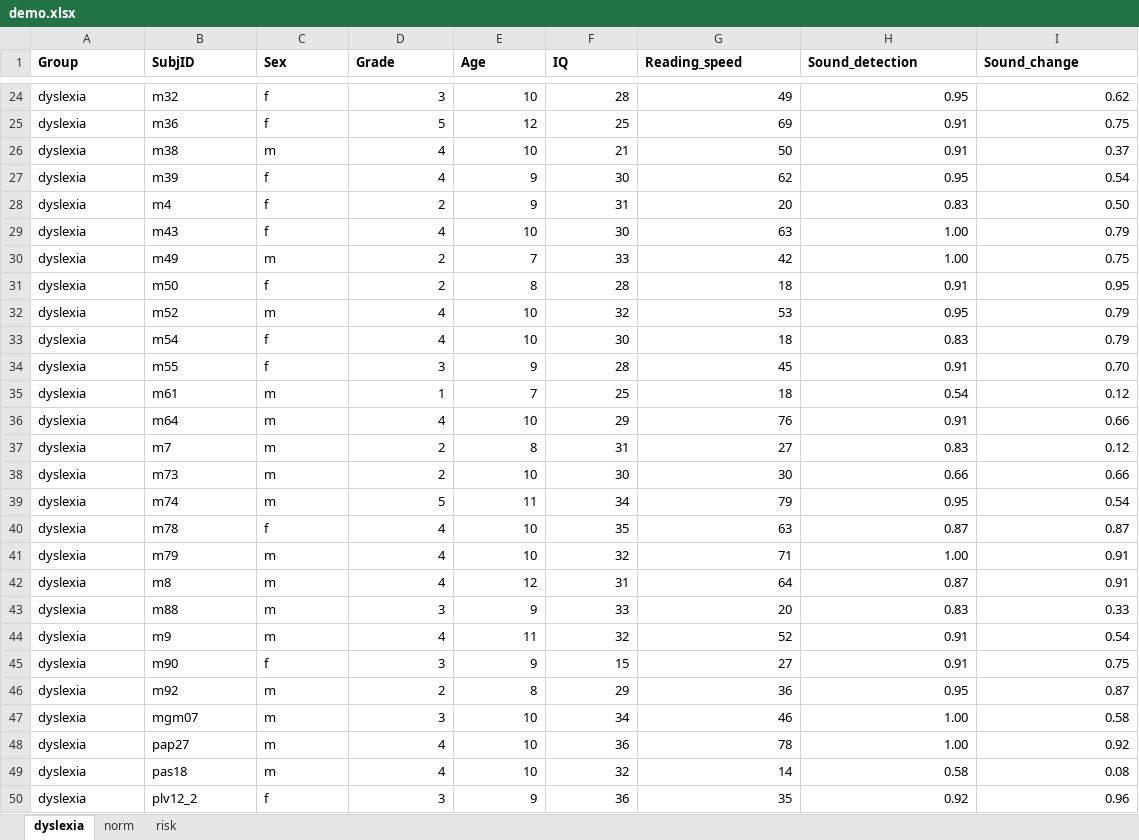
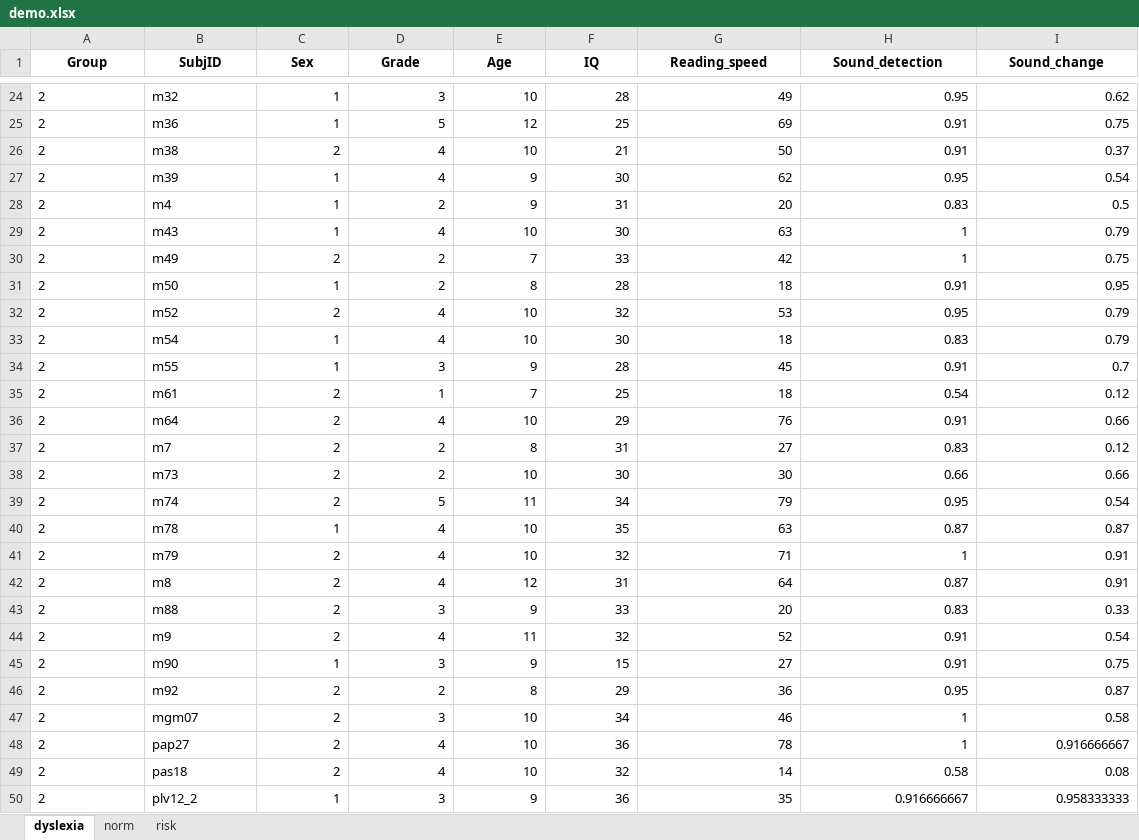
Before and after one commit to Sorooshi/DD, an Excel workbook: data/demo.xlsx, sheet dyslexia, drawn as a sheet; only a part is shown, gaps mark what is left out; values as stored, in another font and other column widths than the file's, no borders; the diff covers the shown part only; the diff names each change by its address in the sheet, - before the commit and + after, or states it on an @@ line.

```diff
--- a/data/demo.xlsx (sheet dyslexia)
+++ b/data/demo.xlsx (sheet dyslexia)
-A1:I1 alignment: left
+A1:I1 alignment: center
-A24:A50 (Group): dyslexia
+A24:A50 (Group): 2
-C24:C25 (Sex): f
+C24:C25 (Sex): 1
-C26 (Sex): m
+C26 (Sex): 2
-C27:C29 (Sex): f
+C27:C29 (Sex): 1
-I28 (Sound_change): 0.50
+I28 (Sound_change): 0.5
-H29:H30 (Sound_detection): 1.00
+H29:H30 (Sound_detection): 1
-C30 (Sex): m
+C30 (Sex): 2
-C31 (Sex): f
+C31 (Sex): 1
-C32 (Sex): m
+C32 (Sex): 2
-C33:C34 (Sex): f
+C33:C34 (Sex): 1
-I34 (Sound_change): 0.70
+I34 (Sound_change): 0.7
-C35:C39 (Sex): m
+C35:C39 (Sex): 2
-C40 (Sex): f
+C40 (Sex): 1
-C41:C44 (Sex): m
+C41:C44 (Sex): 2
-H41 (Sound_detection): 1.00
+H41 (Sound_detection): 1
-C45 (Sex): f
+C45 (Sex): 1
-C46:C49 (Sex): m
+C46:C49 (Sex): 2
-H47:H48 (Sound_detection): 1.00
+H47:H48 (Sound_detection): 1
-I48 (Sound_change): 0.92
+I48 (Sound_change): 0.916666667
-C50 (Sex): f
+C50 (Sex): 1
-H50 (Sound_detection): 0.92
+H50 (Sound_detection): 0.916666667
-I50 (Sound_change): 0.96
+I50 (Sound_change): 0.958333333
```
Also changed, not shown: 129 edited cells elsewhere in this sheet, sheet norm, sheet risk, 2 other files.
